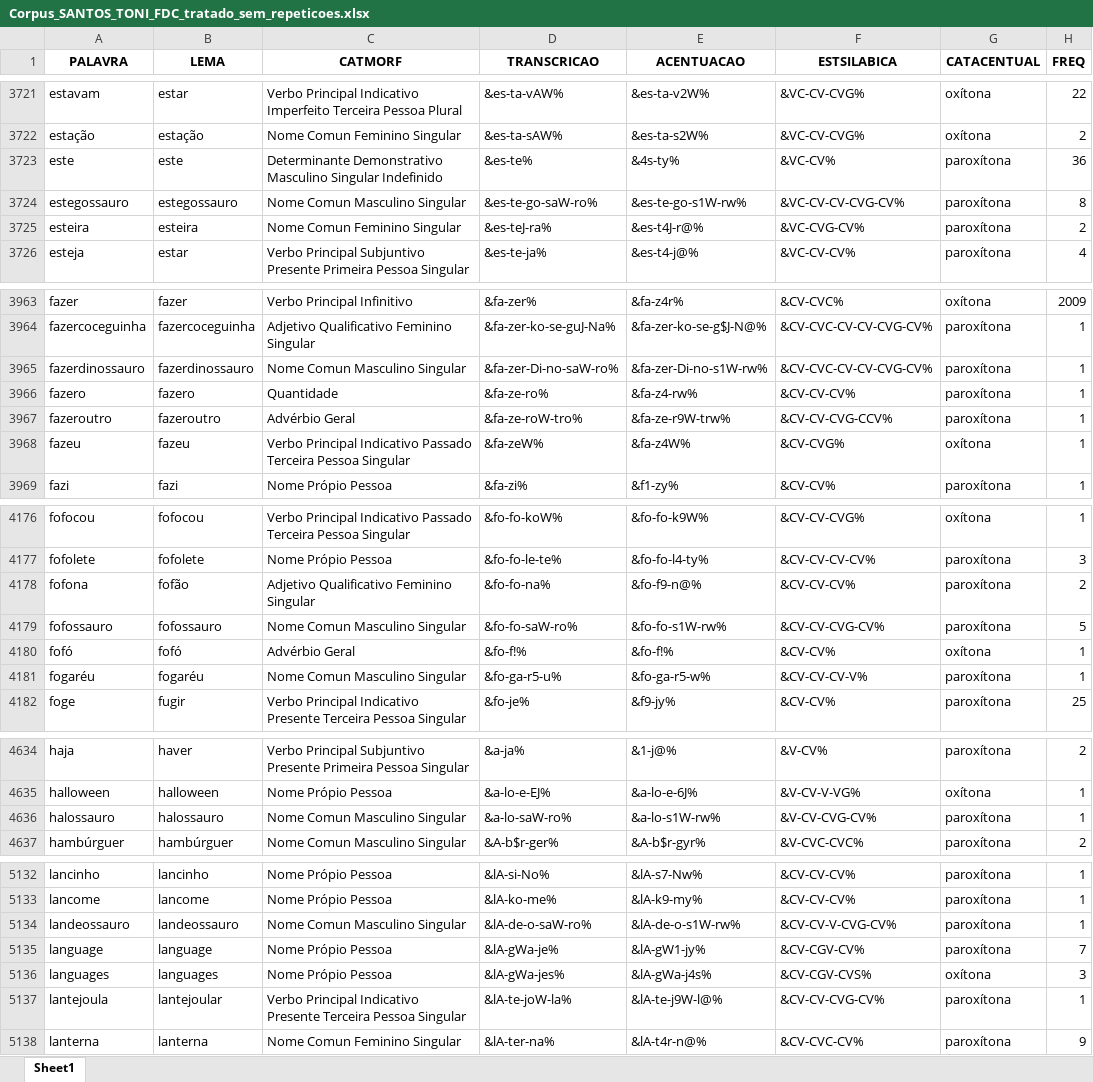
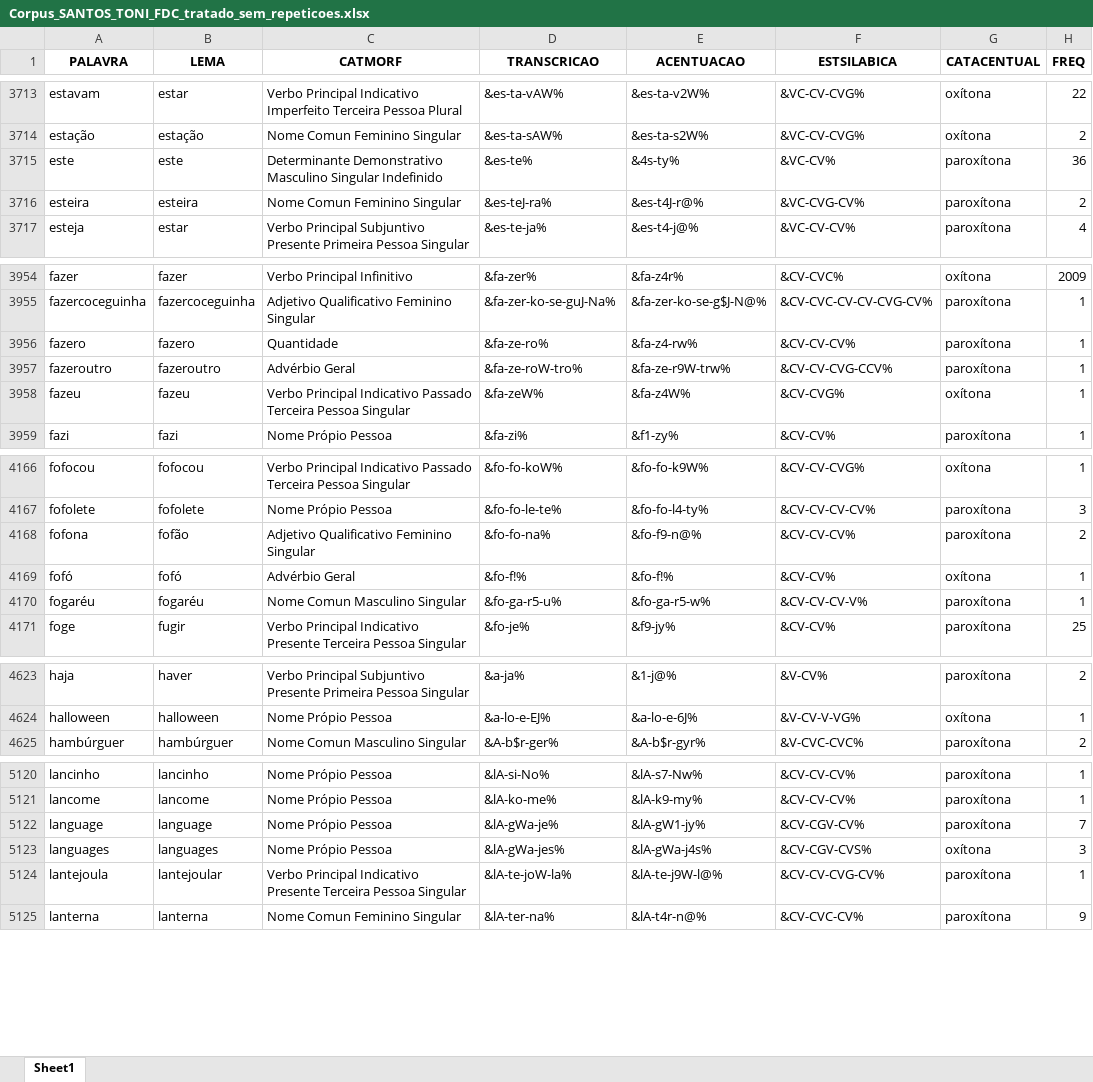
Before and after one commit to FatecFranca/DSM-P5-G01-2026-02, an Excel workbook: Corpus_SANTOS_TONI_FDC_tratado_sem_repeticoes.xlsx, sheet Sheet1, drawn as a sheet; only a part is shown, gaps mark what is left out; values as stored, in another font and other column widths than the file's, no borders; the diff covers the shown part only; the diff names each change by its address in the sheet, - before the commit and + after, or states it on an @@ line.

```diff
--- a/Corpus_SANTOS_TONI_FDC_tratado_sem_repeticoes.xlsx (sheet Sheet1)
+++ b/Corpus_SANTOS_TONI_FDC_tratado_sem_repeticoes.xlsx (sheet Sheet1)
-row 3724: estegossauro | estegossauro | Nome Comun Masculino Singular | &es-te-go-saW-ro% | &es-te-go-s1W-rw% | &VC-CV-CV-CVG-CV% | paroxítona | 8
-row 3965: fazerdinossauro | fazerdinossauro | Nome Comun Masculino Singular | &fa-zer-Di-no-saW-ro% | &fa-zer-Di-no-s1W-rw% | &CV-CVC-CV-CV-CVG-CV% | paroxítona | 1
-row 4179: fofossauro | fofossauro | Nome Comun Masculino Singular | &fo-fo-saW-ro% | &fo-fo-s1W-rw% | &CV-CV-CVG-CV% | paroxítona | 5
-row 4636: halossauro | halossauro | Nome Comun Masculino Singular | &a-lo-saW-ro% | &a-lo-s1W-rw% | &V-CV-CVG-CV% | paroxítona | 1
-row 5134: landeossauro | landeossauro | Nome Comun Masculino Singular | &lA-de-o-saW-ro% | &lA-de-o-s1W-rw% | &CV-CV-V-CVG-CV% | paroxítona | 1
```
Also changed, not shown: 25 removed rows elsewhere in this sheet, 2 other files.
